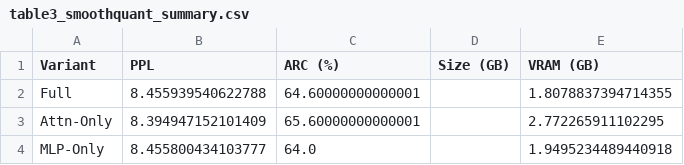
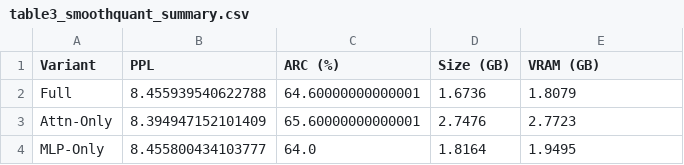
Before and after one commit to Kkuntal990/ece226-project, a CSV file: results/analysis/table3_smoothquant_summary.csv, drawn as a sheet.

```diff
--- a/results/analysis/table3_smoothquant_summary.csv
+++ b/results/analysis/table3_smoothquant_summary.csv
@@ -1,4 +1,4 @@
 Variant,PPL,ARC (%),Size (GB),VRAM (GB)
-Full,8.455939540622788,64.60000000000001,,1.8078837394714355
-Attn-Only,8.394947152101409,65.60000000000001,,2.772265911102295
-MLP-Only,8.455800434103777,64.0,,1.9495234489440918
+Full,8.455939540622788,64.60000000000001,1.6736,1.8079
+Attn-Only,8.394947152101409,65.60000000000001,2.7476,2.7723
+MLP-Only,8.455800434103777,64.0,1.8164,1.9495
```
Also changed, not shown: results/analysis/table1_cross_method_comparison.csv, results/analysis/table_comprehensive.csv, 41 other files.
